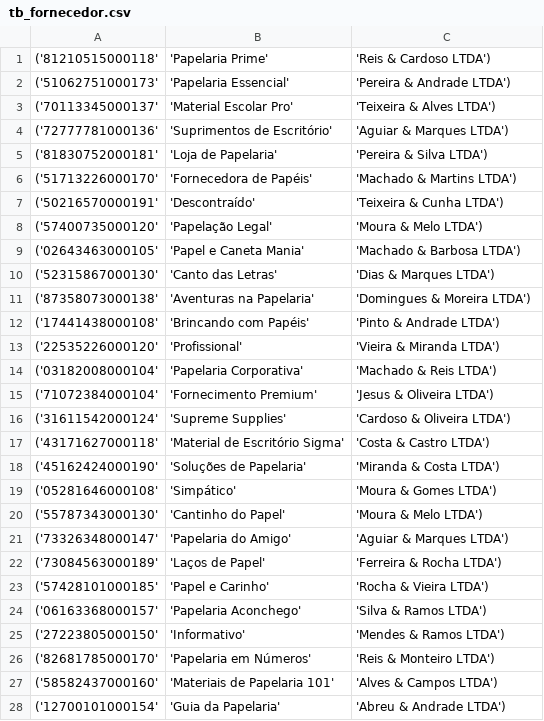
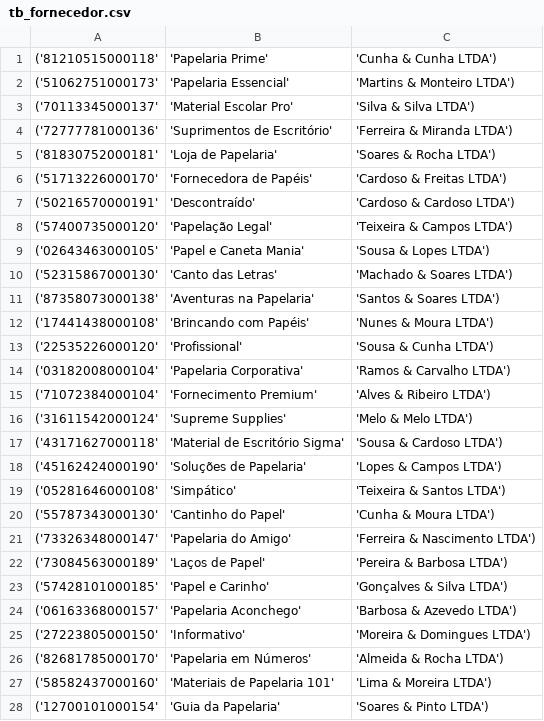
Before and after one commit to rafaelfreesz/pucEcoSys, a CSV file: docs/output/tb_fornecedor.csv, drawn as a sheet; only a part is shown; the diff covers the shown part only.

```diff
--- a/docs/output/tb_fornecedor.csv
+++ b/docs/output/tb_fornecedor.csv
@@ -1,28 +1,28 @@
-('81210515000118','Papelaria Prime','Reis & Cardoso LTDA')
-('51062751000173','Papelaria Essencial','Pereira & Andrade LTDA')
-('70113345000137','Material Escolar Pro','Teixeira & Alves LTDA')
-('72777781000136','Suprimentos de Escritório','Aguiar & Marques LTDA')
-('81830752000181','Loja de Papelaria','Pereira & Silva LTDA')
-('51713226000170','Fornecedora de Papéis','Machado & Martins LTDA')
-('50216570000191','Descontraído','Teixeira & Cunha LTDA')
-('57400735000120','Papelação Legal','Moura & Melo LTDA')
-('02643463000105','Papel e Caneta Mania','Machado & Barbosa LTDA')
-('52315867000130','Canto das Letras','Dias & Marques LTDA')
-('87358073000138','Aventuras na Papelaria','Domingues & Moreira LTDA')
-('17441438000108','Brincando com Papéis','Pinto & Andrade LTDA')
-('22535226000120','Profissional','Vieira & Miranda LTDA')
-('03182008000104','Papelaria Corporativa','Machado & Reis LTDA')
-('71072384000104','Fornecimento Premium','Jesus & Oliveira LTDA')
-('31611542000124','Supreme Supplies','Cardoso & Oliveira LTDA')
-('43171627000118','Material de Escritório Sigma','Costa & Castro LTDA')
-('45162424000190','Soluções de Papelaria','Miranda & Costa LTDA')
-('05281646000108','Simpático','Moura & Gomes LTDA')
-('55787343000130','Cantinho do Papel','Moura & Melo LTDA')
-('73326348000147','Papelaria do Amigo','Aguiar & Marques LTDA')
-('73084563000189','Laços de Papel','Ferreira & Rocha    LTDA')
-('57428101000185','Papel e Carinho','Rocha    & Vieira LTDA')
-('06163368000157','Papelaria Aconchego','Silva & Ramos LTDA')
-('27223805000150','Informativo','Mendes & Ramos LTDA')
-('82681785000170','Papelaria em Números','Reis & Monteiro LTDA')
-('58582437000160','Materiais de Papelaria 101','Alves & Campos LTDA')
-('12700101000154','Guia da Papelaria','Abreu & Andrade LTDA')
+('81210515000118','Papelaria Prime','Cunha & Cunha LTDA')
+('51062751000173','Papelaria Essencial','Martins & Monteiro LTDA')
+('70113345000137','Material Escolar Pro','Silva & Silva LTDA')
+('72777781000136','Suprimentos de Escritório','Ferreira & Miranda LTDA')
+('81830752000181','Loja de Papelaria','Soares & Rocha    LTDA')
+('51713226000170','Fornecedora de Papéis','Cardoso & Freitas LTDA')
+('50216570000191','Descontraído','Cardoso & Cardoso LTDA')
+('57400735000120','Papelação Legal','Teixeira & Campos LTDA')
+('02643463000105','Papel e Caneta Mania','Sousa & Lopes LTDA')
+('52315867000130','Canto das Letras','Machado & Soares LTDA')
+('87358073000138','Aventuras na Papelaria','Santos & Soares LTDA')
+('17441438000108','Brincando com Papéis','Nunes & Moura LTDA')
+('22535226000120','Profissional','Sousa & Cunha LTDA')
+('03182008000104','Papelaria Corporativa','Ramos & Carvalho LTDA')
+('71072384000104','Fornecimento Premium','Alves & Ribeiro LTDA')
+('31611542000124','Supreme Supplies','Melo & Melo LTDA')
+('43171627000118','Material de Escritório Sigma','Sousa & Cardoso LTDA')
+('45162424000190','Soluções de Papelaria','Lopes & Campos LTDA')
+('05281646000108','Simpático','Teixeira & Santos LTDA')
+('55787343000130','Cantinho do Papel','Cunha & Moura LTDA')
+('73326348000147','Papelaria do Amigo','Ferreira & Nascimento LTDA')
+('73084563000189','Laços de Papel','Pereira & Barbosa LTDA')
+('57428101000185','Papel e Carinho','Gonçalves & Silva LTDA')
+('06163368000157','Papelaria Aconchego','Barbosa & Azevedo LTDA')
+('27223805000150','Informativo','Moreira & Domingues LTDA')
+('82681785000170','Papelaria em Números','Almeida & Rocha    LTDA')
+('58582437000160','Materiais de Papelaria 101','Lima & Moreira LTDA')
+('12700101000154','Guia da Papelaria','Soares & Pinto LTDA')
```
Also changed, not shown: 22 edited cells elsewhere in this file, docs/output/tb_contato.csv, docs/output/tb_item_entrada.csv, 9 other files.
